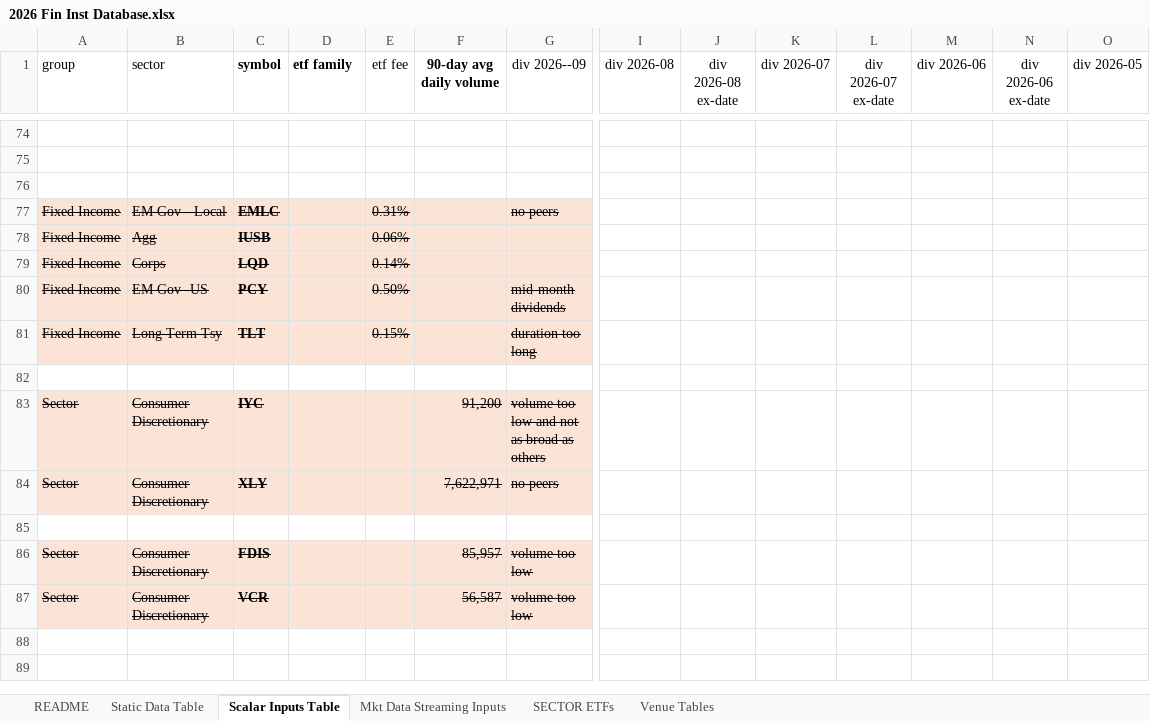
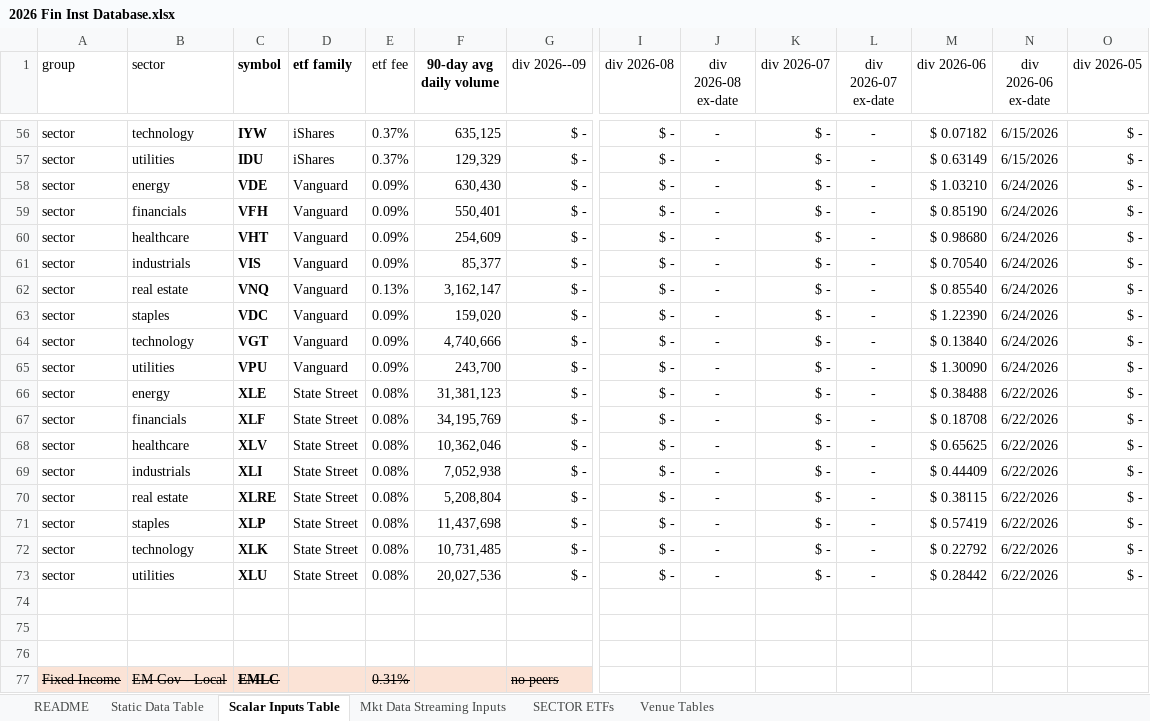
Before and after one commit to mikehyland-quant/crypto-project, an Excel workbook: spreadsheets/2026 Fin Inst Database.xlsx, sheet Scalar Inputs Table, drawn as a sheet; only a part is shown, gaps mark what is left out; the shorter side is filled out with more unchanged rows; values as stored, in another font and other column widths than the file's, no borders; table styles not drawn; rows hold the shown columns only; the diff covers the shown part only; the diff names each change by its address in the sheet, - before the commit and + after, or states it on an @@ line.

```diff
--- a/spreadsheets/2026 Fin Inst Database.xlsx (sheet Scalar Inputs Table)
+++ b/spreadsheets/2026 Fin Inst Database.xlsx (sheet Scalar Inputs Table)
@@ row 56 unhidden: sector | technology | IYW | iShares | 0.37% | 635,125 | $ - | $ - | - | $ - | - | $ 0.07182 | 6/15/2026 | $ - @@
@@ row 57 unhidden: sector | utilities | IDU | iShares | 0.37% | 129,329 | $ - | $ - | - | $ - | - | $ 0.63149 | 6/15/2026 | $ - @@
@@ row 58 unhidden: sector | energy | VDE | Vanguard | 0.09% | 630,430 | $ - | $ - | - | $ - | - | $ 1.03210 | 6/24/2026 | $ - @@
@@ row 59 unhidden: sector | financials | VFH | Vanguard | 0.09% | 550,401 | $ - | $ - | - | $ - | - | $ 0.85190 | 6/24/2026 | $ - @@
@@ row 60 unhidden: sector | healthcare | VHT | Vanguard | 0.09% | 254,609 | $ - | $ - | - | $ - | - | $ 0.98680 | 6/24/2026 | $ - @@
@@ row 61 unhidden: sector | industrials | VIS | Vanguard | 0.09% | 85,377 | $ - | $ - | - | $ - | - | $ 0.70540 | 6/24/2026 | $ - @@
@@ row 62 unhidden: sector | real estate | VNQ | Vanguard | 0.13% | 3,162,147 | $ - | $ - | - | $ - | - | $ 0.85540 | 6/24/2026 | $ - @@
@@ row 63 unhidden: sector | staples | VDC | Vanguard | 0.09% | 159,020 | $ - | $ - | - | $ - | - | $ 1.22390 | 6/24/2026 | $ - @@
@@ row 64 unhidden: sector | technology | VGT | Vanguard | 0.09% | 4,740,666 | $ - | $ - | - | $ - | - | $ 0.13840 | 6/24/2026 | $ - @@
@@ row 65 unhidden: sector | utilities | VPU | Vanguard | 0.09% | 243,700 | $ - | $ - | - | $ - | - | $ 1.30090 | 6/24/2026 | $ - @@
@@ row 66 unhidden: sector | energy | XLE | State Street | 0.08% | 31,381,123 | $ - | $ - | - | $ - | - | $ 0.38488 | 6/22/2026 | $ - @@
@@ row 67 unhidden: sector | financials | XLF | State Street | 0.08% | 34,195,769 | $ - | $ - | - | $ - | - | $ 0.18708 | 6/22/2026 | $ - @@
@@ row 68 unhidden: sector | healthcare | XLV | State Street | 0.08% | 10,362,046 | $ - | $ - | - | $ - | - | $ 0.65625 | 6/22/2026 | $ - @@
@@ row 69 unhidden: sector | industrials | XLI | State Street | 0.08% | 7,052,938 | $ - | $ - | - | $ - | - | $ 0.44409 | 6/22/2026 | $ - @@
@@ row 70 unhidden: sector | real estate | XLRE | State Street | 0.08% | 5,208,804 | $ - | $ - | - | $ - | - | $ 0.38115 | 6/22/2026 | $ - @@
@@ row 71 unhidden: sector | staples | XLP | State Street | 0.08% | 11,437,698 | $ - | $ - | - | $ - | - | $ 0.57419 | 6/22/2026 | $ - @@
@@ row 72 unhidden: sector | technology | XLK | State Street | 0.08% | 10,731,485 | $ - | $ - | - | $ - | - | $ 0.22792 | 6/22/2026 | $ - @@
@@ row 73 unhidden: sector | utilities | XLU | State Street | 0.08% | 20,027,536 | $ - | $ - | - | $ - | - | $ 0.28442 | 6/22/2026 | $ - @@
```
Also changed, not shown: 23 moved rows and 14 hidden or unhidden rows elsewhere in this sheet, sheet Mkt Data Streaming Inputs, spreadsheets/2026 BTC ETF Ratios.xlsx, spreadsheets/2026 Crypto Mkt Data.xlsx, 3 other files.
